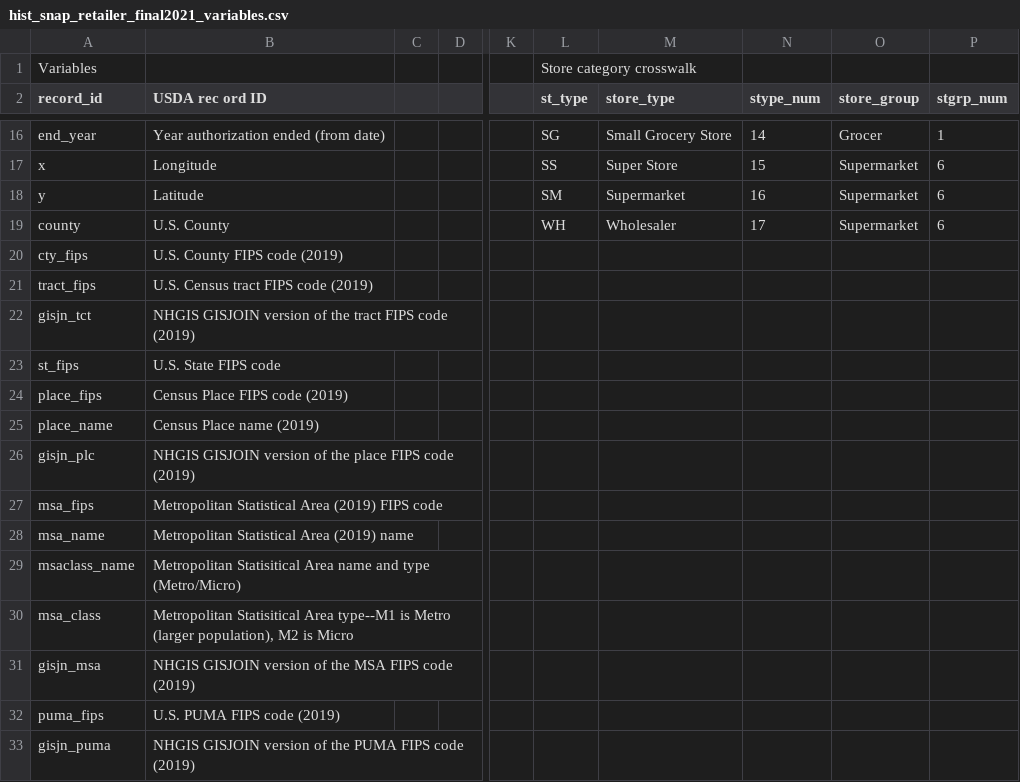
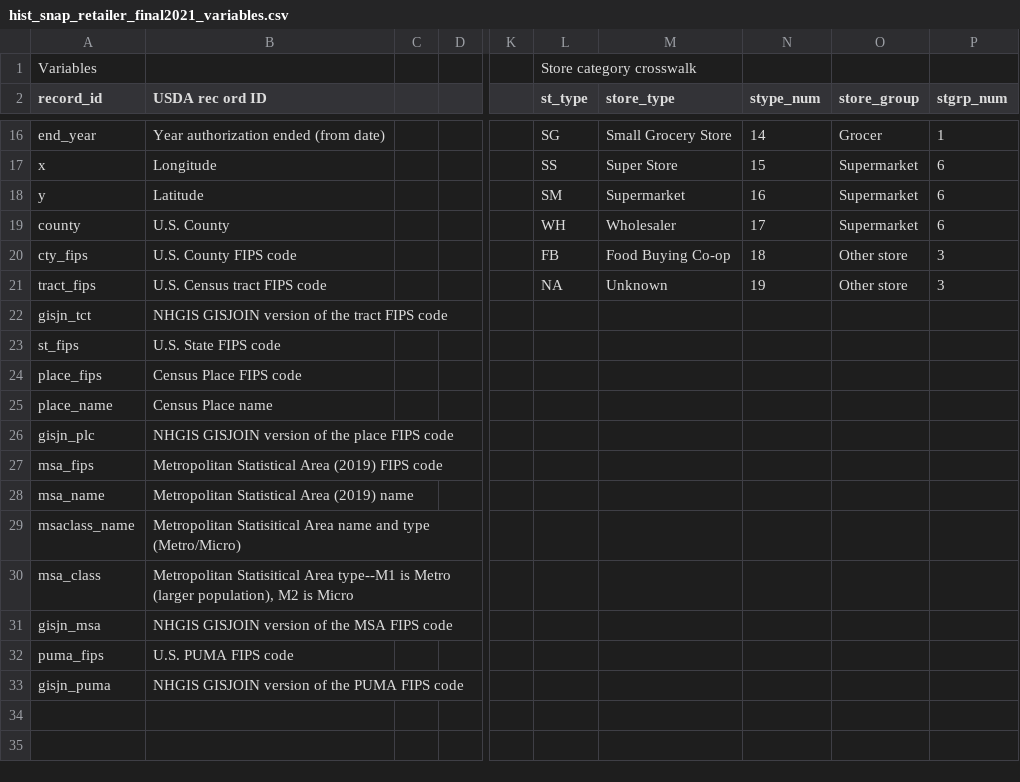
Before and after one commit to jshannon75/snap_retailers, a CSV file: data/hist_snap_retailer_final2021_variables.csv, drawn as a sheet; only a part is shown, gaps mark what is left out; the diff names each change by its address in the sheet, - before the commit and + after, or states it on an @@ line.

```diff
--- a/data/hist_snap_retailer_final2021_variables.csv
+++ b/data/hist_snap_retailer_final2021_variables.csv
-B20 (USDA rec ord ID): U.S. County FIPS code (2019)
+B20 (USDA rec ord ID): U.S. County FIPS code
-L20 (st_type): (empty)
+L20 (st_type): FB
-M20 (store_type): (empty)
+M20 (store_type): Food Buying Co-op
-N20 (stype_num): (empty)
+N20 (stype_num): 18
-O20:O21 (store_group): (empty)
+O20:O21 (store_group): Other store
-P20:P21 (stgrp_num): (empty)
+P20:P21 (stgrp_num): 3
-B21 (USDA rec ord ID): U.S. Census tract FIPS code (2019)
+B21 (USDA rec ord ID): U.S. Census tract FIPS code
-L21 (st_type): (empty)
+L21 (st_type): NA
-M21 (store_type): (empty)
+M21 (store_type): Unknown
-N21 (stype_num): (empty)
+N21 (stype_num): 19
-B22 (USDA rec ord ID): …FIPS code (2019)
+B22 (USDA rec ord ID): …FIPS code
-B24 (USDA rec ord ID): Census Place FIPS code (2019)
+B24 (USDA rec ord ID): Census Place FIPS code
-B25 (USDA rec ord ID): Census Place name (2019)
+B25 (USDA rec ord ID): Census Place name
-B26 (USDA rec ord ID): …FIPS code (2019)
+B26 (USDA rec ord ID): …FIPS code
-B31 (USDA rec ord ID): …FIPS code (2019)
+B31 (USDA rec ord ID): …FIPS code
-B32 (USDA rec ord ID): U.S. PUMA FIPS code (2019)
+B32 (USDA rec ord ID): U.S. PUMA FIPS code
-B33 (USDA rec ord ID): …FIPS code (2019)
+B33 (USDA rec ord ID): …FIPS code
```
Also changed, not shown: data/hist_snap_retailer_final_variables.csv, 24 other files.
